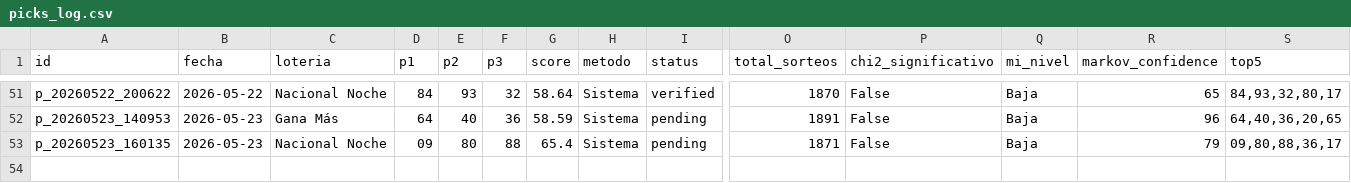
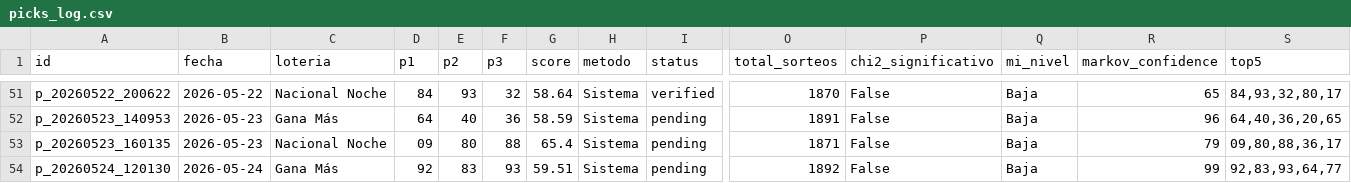
Before and after one commit to carbosota1/CLAUDE-L-NACIONAL, a CSV file: data/picks_log.csv, drawn as a sheet; only a part is shown, gaps mark what is left out; rows hold the shown columns only; the diff names each change by its address in the sheet, - before the commit and + after, or states it on an @@ line.

```diff
--- a/data/picks_log.csv
+++ b/data/picks_log.csv
+row 54: p_20260524_120130 | 2026-05-24 | Gana Más | 92 | 83 | 93 | 59.51 | Sistema | pending | 1892 | False | Baja | 99 | 92,83,93,64,77
```
Also changed, not shown: data/performance.csv, 2 other files.
